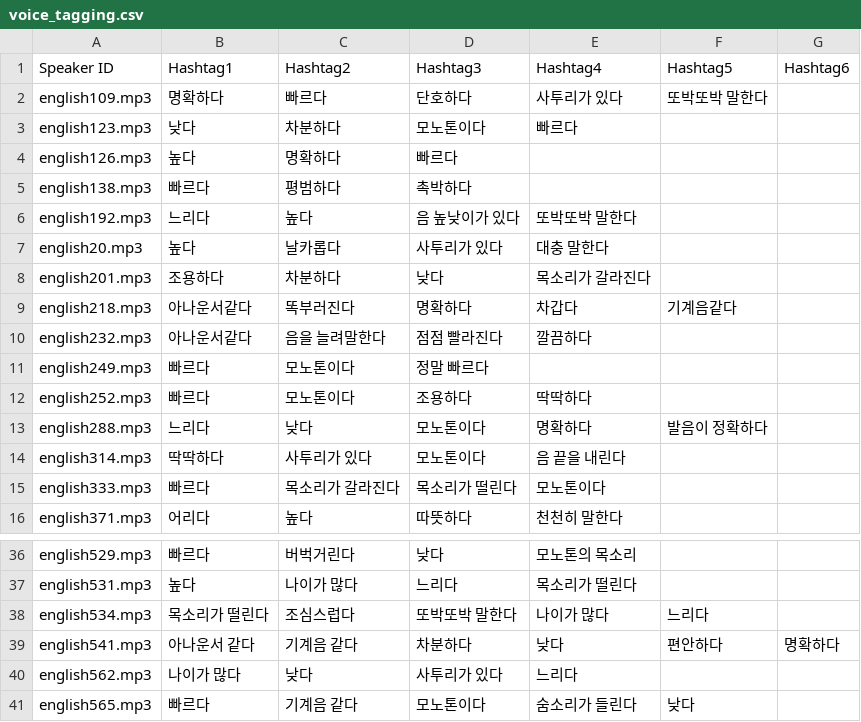
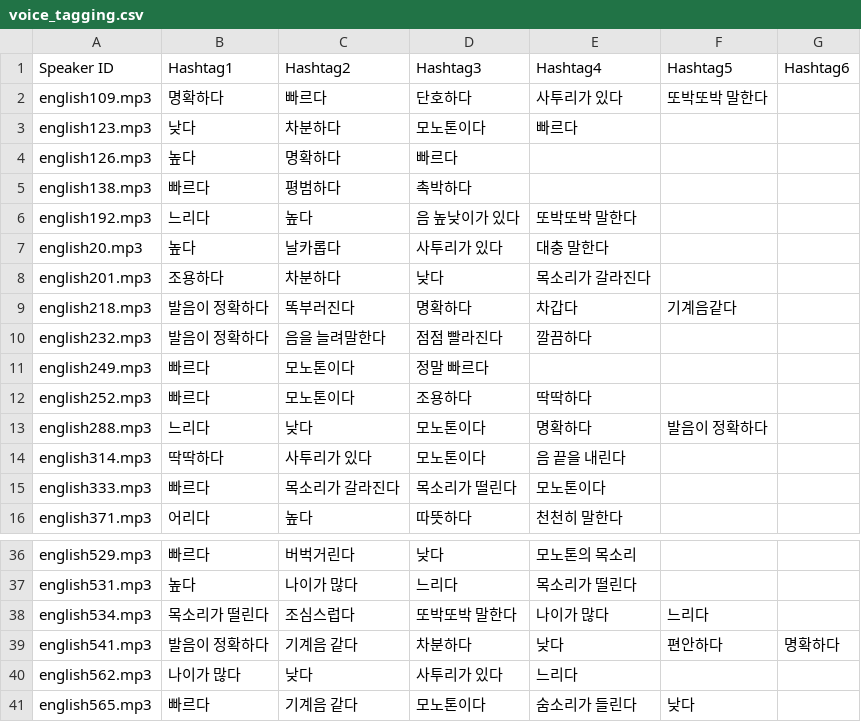
Before and after one commit to hyeonJeongByeon/VoiceConverterWeb2022, a CSV file: voice_tagging.csv, drawn as a sheet; only a part is shown, gaps mark what is left out; the diff names each change by its address in the sheet, - before the commit and + after, or states it on an @@ line.

```diff
--- a/voice_tagging.csv
+++ b/voice_tagging.csv
-B9:B10 (Hashtag1): 아나운서같다
+B9:B10 (Hashtag1): 발음이 정확하다
-B39 (Hashtag1): 아나운서 같다
+B39 (Hashtag1): 발음이 정확하다
```
Also changed, not shown: 4 other files.
